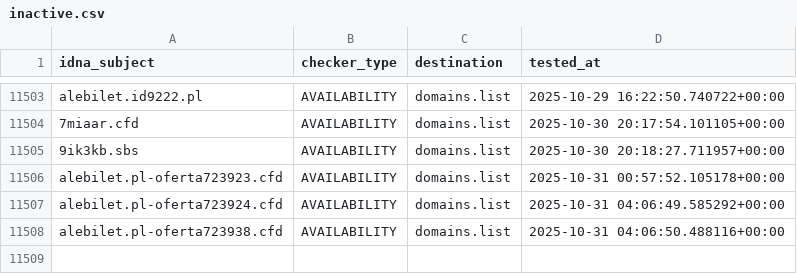
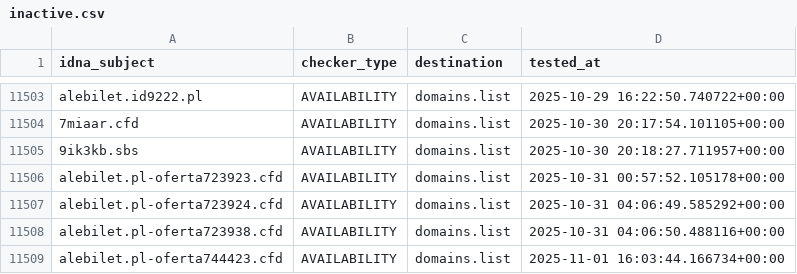
Before and after one commit to Ultimate-Hosts-Blacklist/KADhosts_azet12, a CSV file: .pyfunceble/inactive.csv, drawn as a sheet; only a part is shown, gaps mark what is left out.

```diff
--- a/.pyfunceble/inactive.csv
+++ b/.pyfunceble/inactive.csv
@@ -11508 +11508,2 @@ alebilet.pl-oferta723924.cfd,AVAILABILITY,domains.list,2025-10-31 04:06:49.58529
 alebilet.pl-oferta723938.cfd,AVAILABILITY,domains.list,2025-10-31 04:06:50.488116+00:00
+alebilet.pl-oferta744423.cfd,AVAILABILITY,domains.list,2025-11-01 16:03:44.166734+00:00
```
Also changed, not shown: 10 other files.
